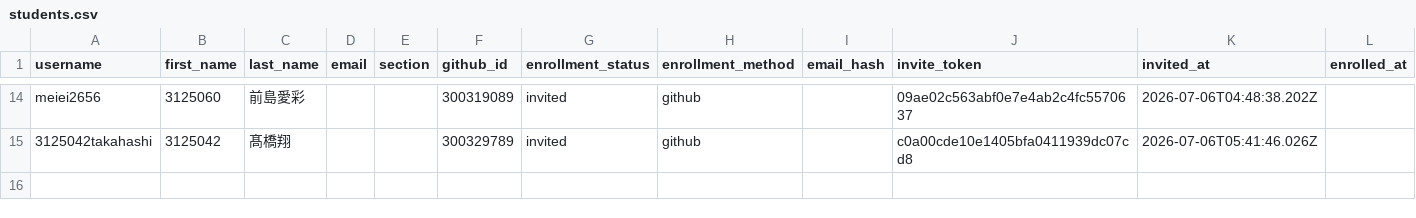
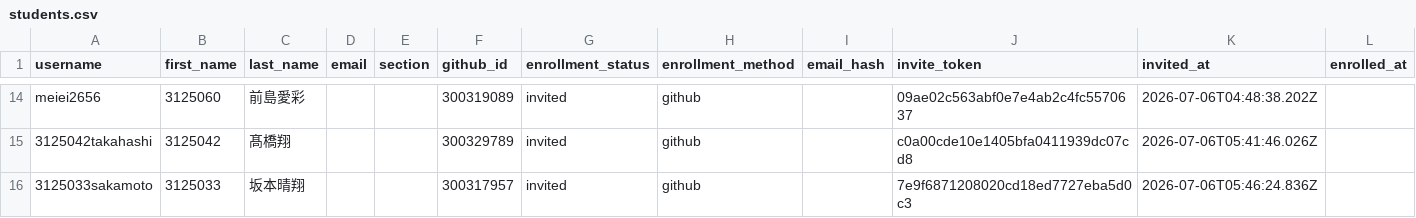
Before and after one commit to 2026PW1/classroom50, a CSV file: 2026-pw-1/students.csv, drawn as a sheet; only a part is shown, gaps mark what is left out; the diff names each change by its address in the sheet, - before the commit and + after, or states it on an @@ line.

Commit message:
[Classroom 50] Add student: 2026-pw-1/3125033sakamoto

```diff
--- a/2026-pw-1/students.csv
+++ b/2026-pw-1/students.csv
+row 16: 3125033sakamoto | 3125033 | 坂本晴翔 |  |  | 300317957 | invited | github |  | 7e9f6871208020cd18ed7727eba5d0c3 | 2026-07-06T05:46:24.836Z
```
